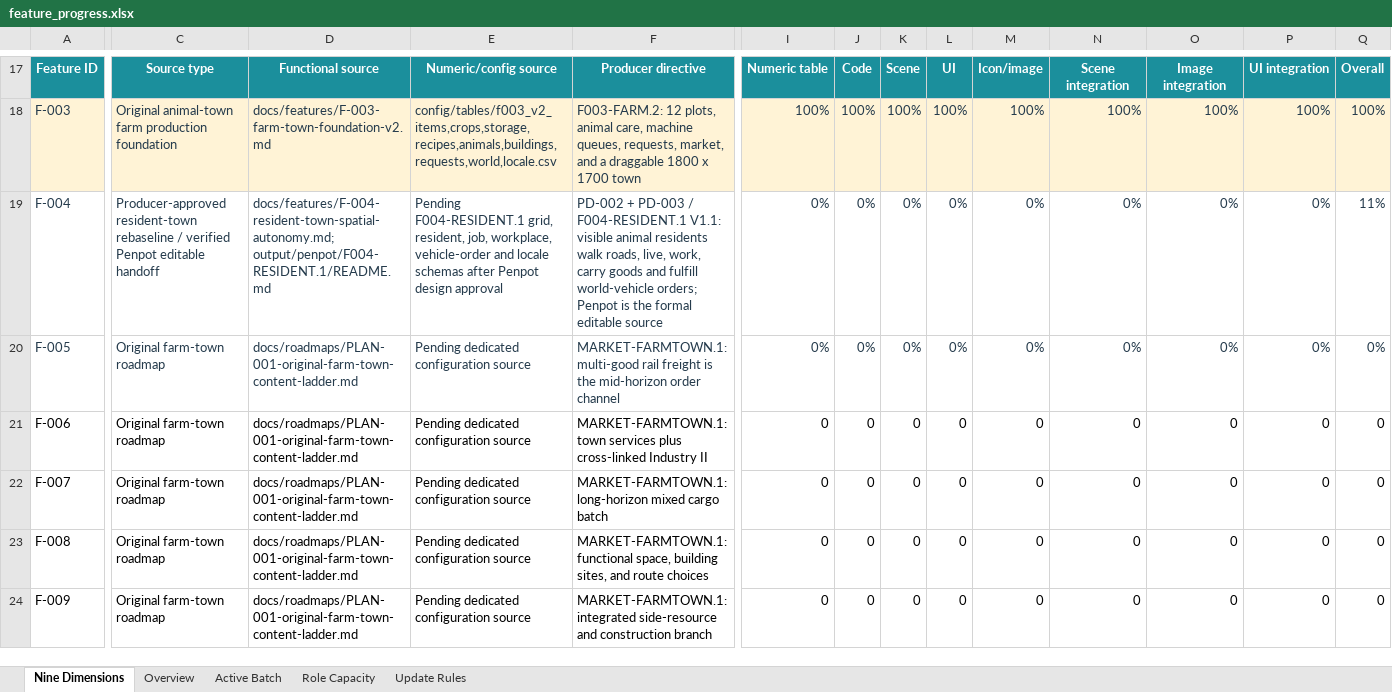
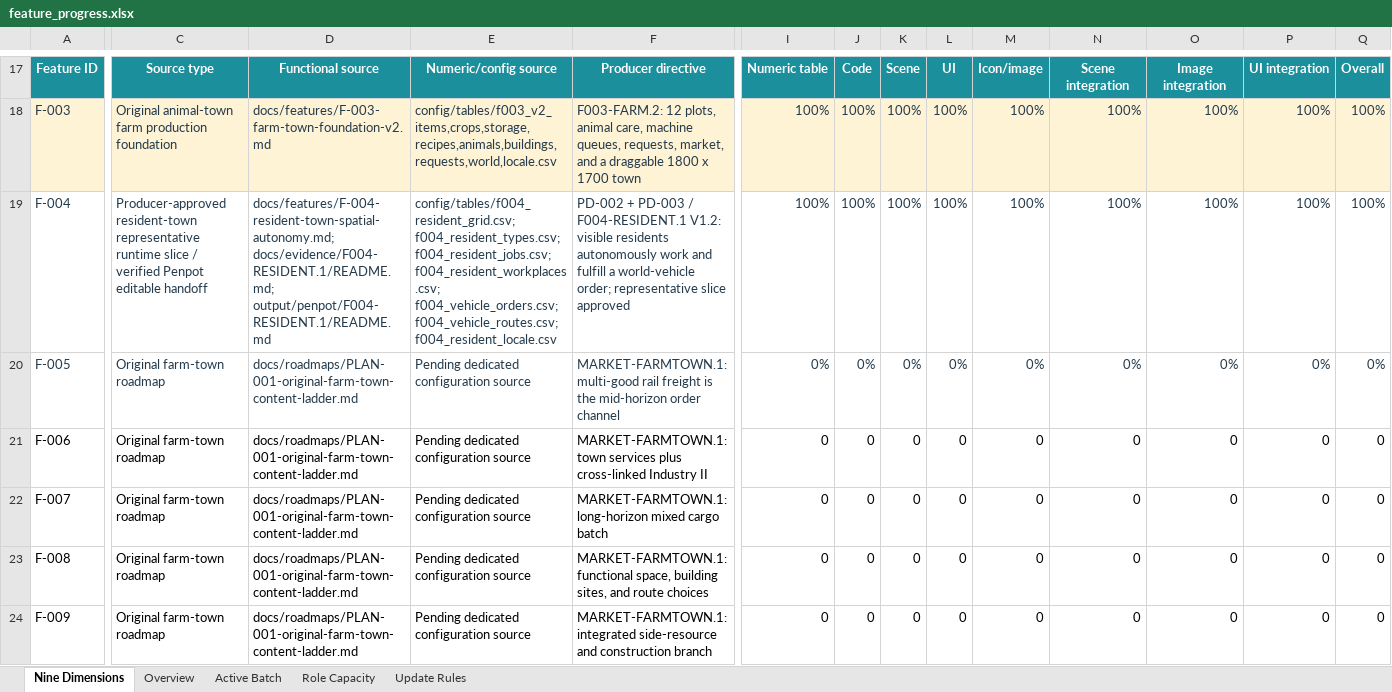
Before and after one commit to BlacKKing4210/Home, an Excel workbook: PM/feature_progress.xlsx, sheet Nine Dimensions, drawn as a sheet; only a part is shown, gaps mark what is left out; values as stored, in another font and other column widths than the file's, no borders; table styles not drawn; the diff covers the shown part only; the diff names each change by its address in the sheet, - before the commit and + after, or states it on an @@ line.

Commit message:
feat: ship F004 animal resident runtime slice

```diff
--- a/PM/feature_progress.xlsx (sheet Nine Dimensions)
+++ b/PM/feature_progress.xlsx (sheet Nine Dimensions)
-C19: Producer-approved resident-town rebaseline / verified…
+C19: Producer-approved resident-town representative runtime slice / verified…
-D19: docs/features/F-004-resident-town-spatial-autonomy.md; output/penpot/F004-RESIDENT.1/README.md
+D19: docs/features/F-004-resident-town-spatial-autonomy.md; docs/evidence/F004-RESIDENT.1/README.md; output/penpot/F004-RESIDENT.1/README.md
-E19: Pending F004-RESIDENT.1 grid, resident, job, workplace, vehicle-order and locale schemas after Penpot design approval
+E19: config/tables/f004_resident_grid.csv; f004_resident_types.csv; f004_resident_jobs.csv; f004_resident_workplaces.csv; f004_vehicle_orders.csv; f004_vehicle_routes.csv; f004_resident_locale.csv
-F19: …/ F004-RESIDENT.1 V1.1: visible animal residents walk roads, live, work, carry goods and fulfill world-vehicle orders; Penpot is the formal editable source
+F19: …/ F004-RESIDENT.1 V1.2: visible residents autonomously work and fulfill a world-vehicle order; representative slice approved
-I19: 0%
+I19: 100%
-J19: 0%
+J19: 100%
-K19: 0%
+K19: 100%
-L19: 0%
+L19: 100%
-M19: 0%
+M19: 100%
-N19: 0%
+N19: 100%
-O19: 0%
+O19: 100%
-P19: 0%
+P19: 100%
-Q19: 11%
+Q19: 100%
```
Also changed, not shown: 32 edited cells elsewhere in this sheet, sheet Active Batch, sheet Role Capacity, sheet Overview, 58 other files.
